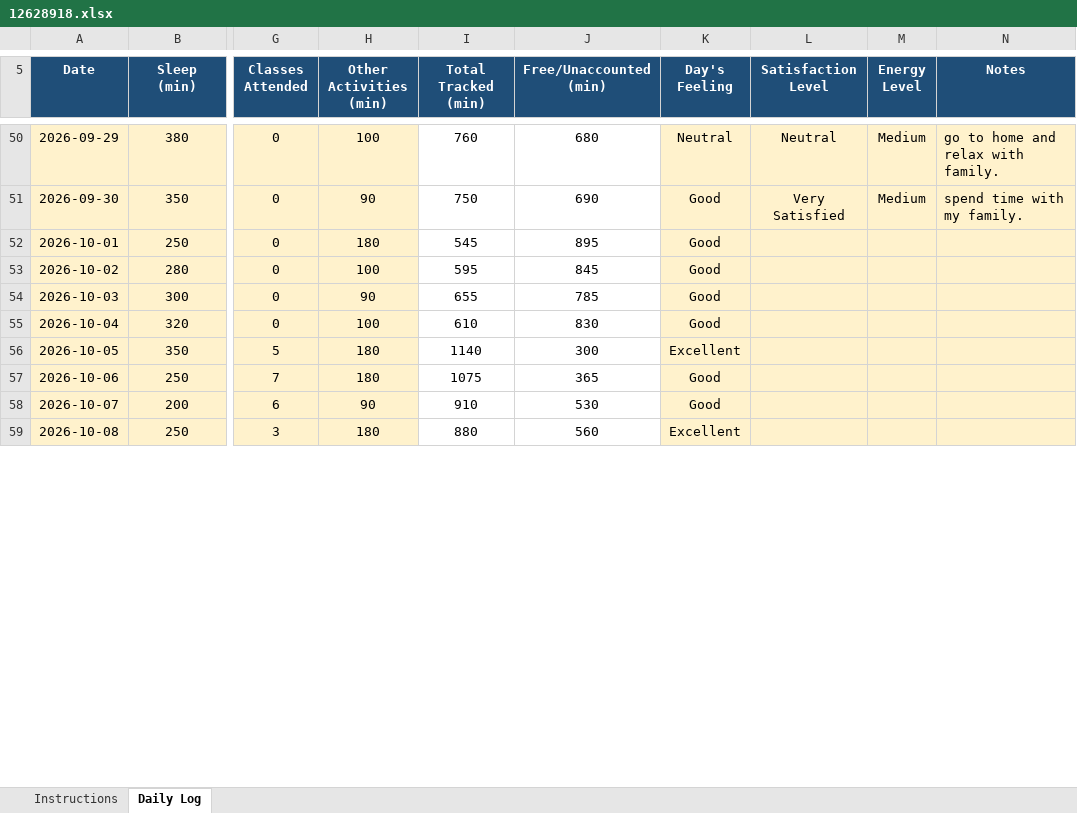
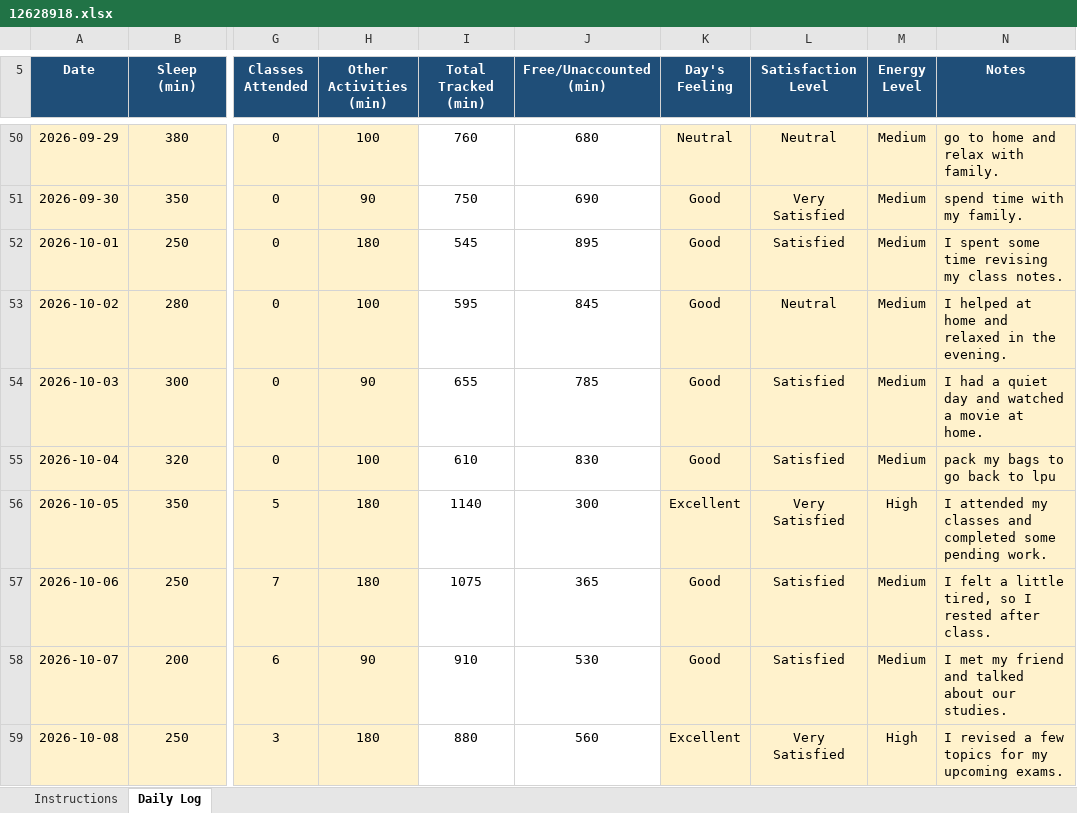
Before and after one commit to palak13102004/CAP776, an Excel workbook: 12628918.xlsx, sheet Daily Log, drawn as a sheet; only a part is shown, gaps mark what is left out; values as stored, in another font and other column widths than the file's, no borders; conditional formats not drawn; the diff covers the shown part only; the diff names each change by its address in the sheet, - before the commit and + after, or states it on an @@ line.

Commit message:
New Commit

```diff
--- a/12628918.xlsx (sheet Daily Log)
+++ b/12628918.xlsx (sheet Daily Log)
-L52 (Satisfaction Level): (empty)
+L52 (Satisfaction Level): Satisfied
-M52:M55 (Energy Level): (empty)
+M52:M55 (Energy Level): Medium
-N52 (Notes): (empty)
+N52 (Notes): I spent some time revising my class notes.
-L53 (Satisfaction Level): (empty)
+L53 (Satisfaction Level): Neutral
-N53 (Notes): (empty)
+N53 (Notes): I helped at home and relaxed in the evening.
-L54:L55 (Satisfaction Level): (empty)
+L54:L55 (Satisfaction Level): Satisfied
-N54 (Notes): (empty)
+N54 (Notes): I had a quiet day and watched a movie at home.
-N55 (Notes): (empty)
+N55 (Notes): pack my bags to go back to lpu
-L56 (Satisfaction Level): (empty)
+L56 (Satisfaction Level): Very Satisfied
-M56 (Energy Level): (empty)
+M56 (Energy Level): High
-N56 (Notes): (empty)
+N56 (Notes): I attended my classes and completed some pending work.
-L57:L58 (Satisfaction Level): (empty)
+L57:L58 (Satisfaction Level): Satisfied
-M57:M58 (Energy Level): (empty)
+M57:M58 (Energy Level): Medium
-N57 (Notes): (empty)
+N57 (Notes): I felt a little tired, so I rested after class.
-N58 (Notes): (empty)
+N58 (Notes): I met my friend and talked about our studies.
-L59 (Satisfaction Level): (empty)
+L59 (Satisfaction Level): Very Satisfied
-M59 (Energy Level): (empty)
+M59 (Energy Level): High
-N59 (Notes): (empty)
+N59 (Notes): I revised a few topics for my upcoming exams.
```
Also changed, not shown: 101 edited cells elsewhere in this sheet.
